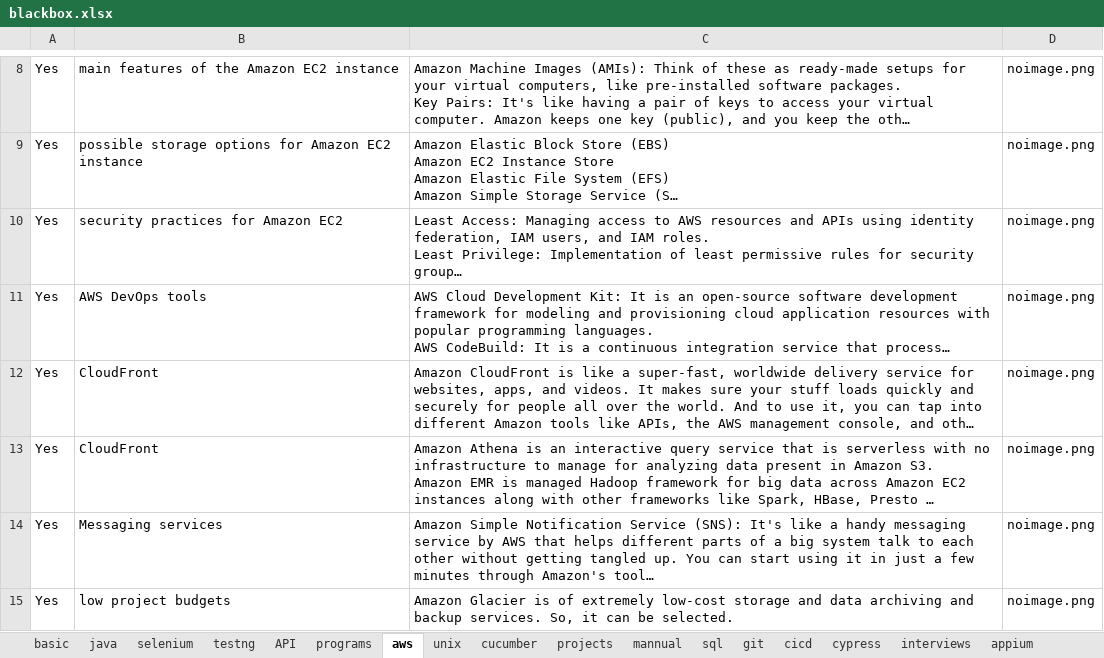
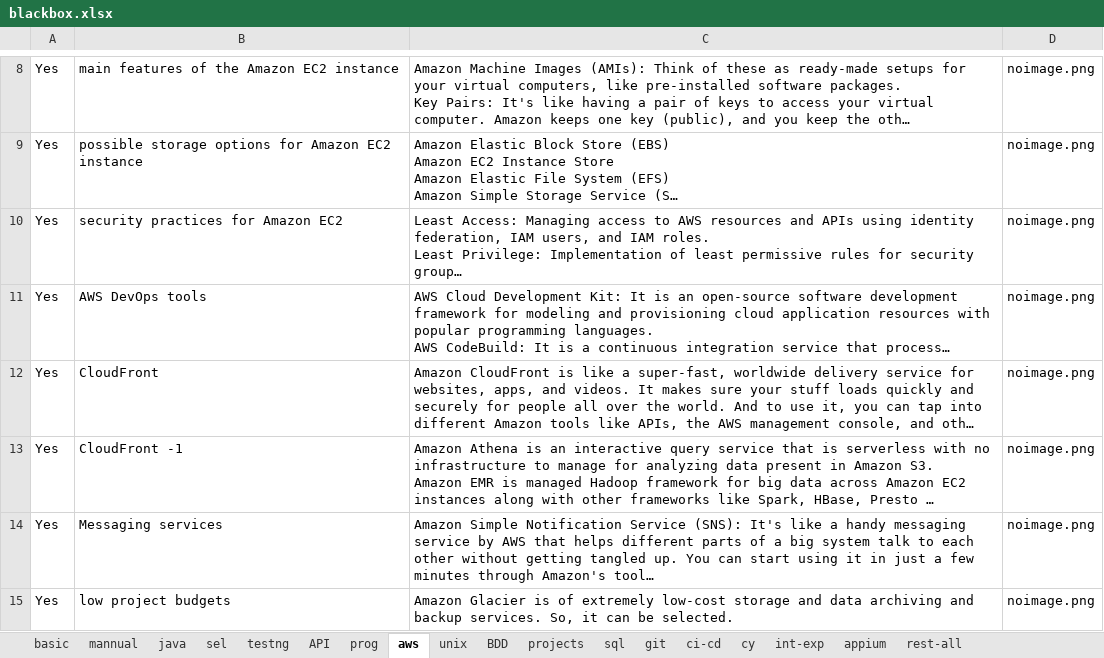
Before and after one commit to kasthurikranthikumar/pyweb, an Excel workbook: blackbox.xlsx, sheet aws, drawn as a sheet; only a part is shown, gaps mark what is left out; long unchanged cells end in …; values as stored, in another font and other column widths than the file's, no borders; charts and pictures not drawn; the diff names each change by its address in the sheet, - before the commit and + after, or states it on an @@ line.

Commit message:
cypress

```diff
--- a/blackbox.xlsx (sheet aws)
+++ b/blackbox.xlsx (sheet aws)
-sheet tab: cicd
+sheet tab: ci-cd
-sheet tab: cypress
+sheet tab: cy
-sheet tab: interviews
+sheet tab: int-exp
-sheet tab: selenium
-sheet tab: programs
-sheet tab: cucumber
+sheet tab: sel
+sheet tab: prog
+sheet tab: BDD
@@ sheet tab order changed: basic | mannual | java | sel | testng | API | prog | aws | unix | BDD | projects | sql | git | ci-cd | cy | int-exp | appium | rest-all @@
-B13: CloudFront
+B13: CloudFront -1
```
Also changed, not shown: sheet cy, sheet API, sheet basic, sheet int-exp, sheet sql, sheet mannual, 6 more sheets.
